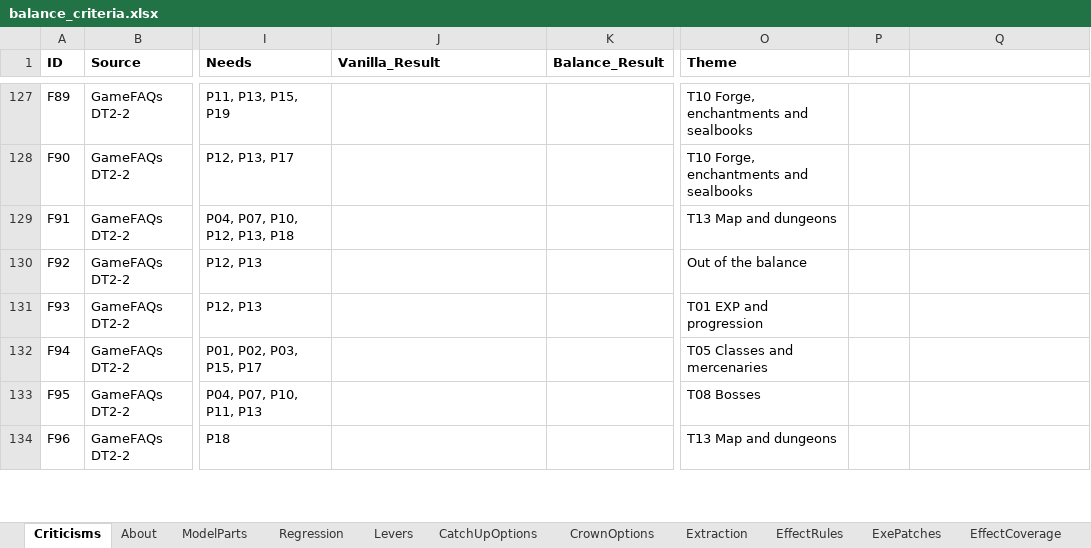
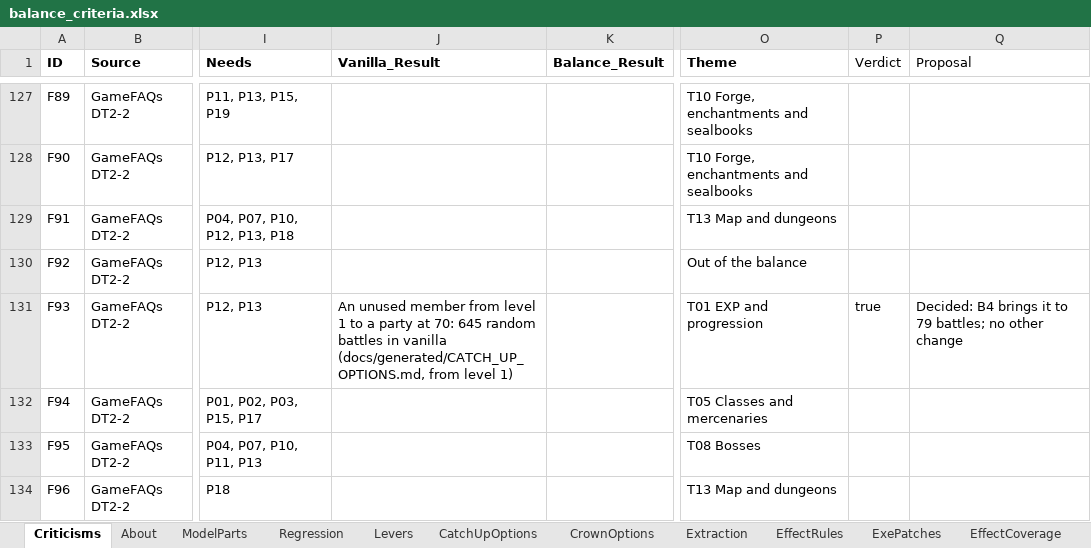
Before and after one commit to Asaad-E/DungeonTravelers_2_2_qol_balance_mod, an Excel workbook: mod_project/data_tables/balance_criteria.xlsx, sheet Criticisms, drawn as a sheet; only a part is shown, gaps mark what is left out; values as stored, in another font and other column widths than the file's, no borders; the diff covers the shown part only; the diff names each change by its address in the sheet, - before the commit and + after, or states it on an @@ line.

Commit message:
feat: verdicts of milestone 1
verdicts of milestone 1 (T01, T09, T03, Doll Master: 15 rows) and the
table

- sim/measures.py expedition (random battles in a row); the recovery
after a battle between chained fights - play no longer overwrites the
first part with the totals - columns Verdict and Proposal in Criticisms;
tools/verdicts.py counts the verdicts written - docs/THEME_TABLES.md:
the rows, verdicts with their figures and the changes proposed; nothing
applied

```diff
--- a/mod_project/data_tables/balance_criteria.xlsx (sheet Criticisms)
+++ b/mod_project/data_tables/balance_criteria.xlsx (sheet Criticisms)
-P1: (empty)
+P1: Verdict
-Q1: (empty)
+Q1: Proposal
-J131 (Vanilla_Result): (empty)
+J131 (Vanilla_Result): An unused member from level 1 to a party at 70: 645 random battles in vanilla (docs/generated/CATCH_UP_OPTIONS.md, from level 1)
-P131 (Verdict): (empty)
+P131 (Verdict): true
-Q131 (Proposal): (empty)
+Q131 (Proposal): Decided: B4 brings it to 79 battles; no other change
```
Also changed, not shown: 42 edited cells elsewhere in this sheet, mod_project/data_tables/sim_setup.xlsx, 5 other files.
